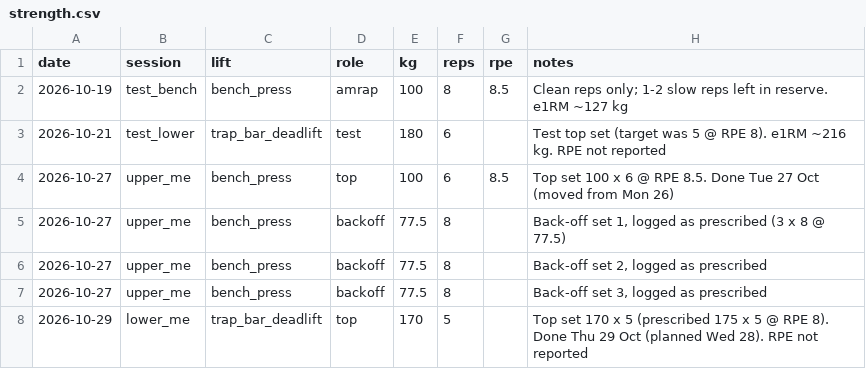
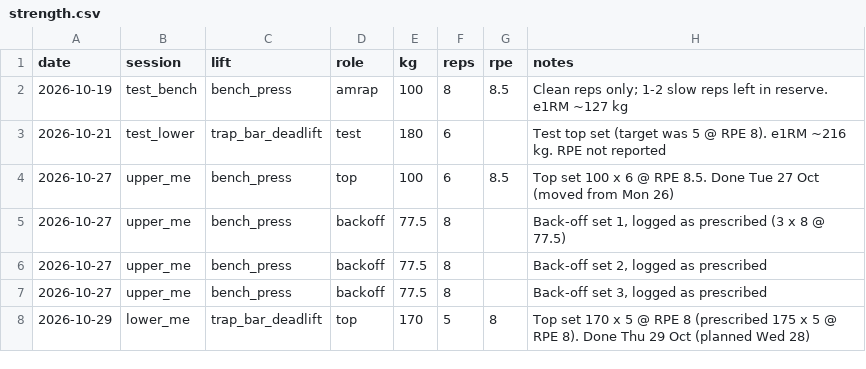
Before and after one commit to oisinm25/grinder-data, a CSV file: training/logs/strength.csv, drawn as a sheet.

```diff
--- a/training/logs/strength.csv
+++ b/training/logs/strength.csv
@@ -7,2 +7,2 @@ date,session,lift,role,kg,reps,rpe,notes
 2026-10-27,upper_me,bench_press,backoff,77.5,8,,"Back-off set 3, logged as prescribed"
-2026-10-29,lower_me,trap_bar_deadlift,top,170,5,,"Top set 170 x 5 (prescribed 175 x 5 @ RPE 8). Done Thu 29 Oct (planned Wed 28). RPE not reported"
+2026-10-29,lower_me,trap_bar_deadlift,top,170,5,8,"Top set 170 x 5 @ RPE 8 (prescribed 175 x 5 @ RPE 8). Done Thu 29 Oct (planned Wed 28)"
```
Also changed, not shown: 1 other file.
